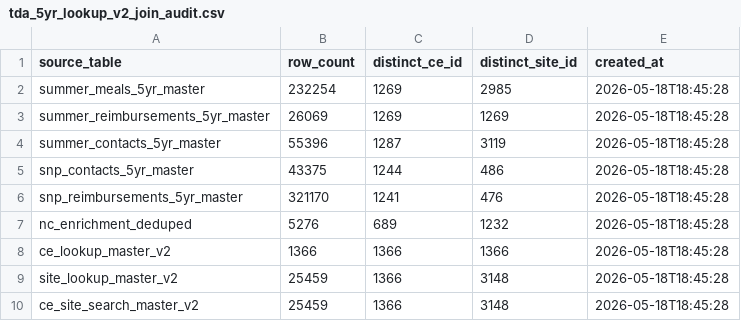
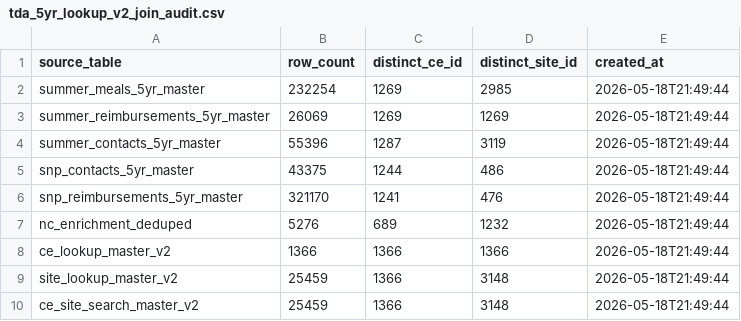
Before and after one commit to amy2213/sso-sfsp-texas-capstone, a CSV file: data/audit/tda_5yr_lookup_v2_join_audit.csv, drawn as a sheet.

```diff
--- a/data/audit/tda_5yr_lookup_v2_join_audit.csv
+++ b/data/audit/tda_5yr_lookup_v2_join_audit.csv
@@ -1,10 +1,10 @@
 source_table,row_count,distinct_ce_id,distinct_site_id,created_at
-summer_meals_5yr_master,232254,1269,2985,2026-05-18T18:45:28
-summer_reimbursements_5yr_master,26069,1269,1269,2026-05-18T18:45:28
-summer_contacts_5yr_master,55396,1287,3119,2026-05-18T18:45:28
-snp_contacts_5yr_master,43375,1244,486,2026-05-18T18:45:28
-snp_reimbursements_5yr_master,321170,1241,476,2026-05-18T18:45:28
-nc_enrichment_deduped,5276,689,1232,2026-05-18T18:45:28
-ce_lookup_master_v2,1366,1366,1366,2026-05-18T18:45:28
-site_lookup_master_v2,25459,1366,3148,2026-05-18T18:45:28
-ce_site_search_master_v2,25459,1366,3148,2026-05-18T18:45:28
+summer_meals_5yr_master,232254,1269,2985,2026-05-18T21:49:44
+summer_reimbursements_5yr_master,26069,1269,1269,2026-05-18T21:49:44
+summer_contacts_5yr_master,55396,1287,3119,2026-05-18T21:49:44
+snp_contacts_5yr_master,43375,1244,486,2026-05-18T21:49:44
+snp_reimbursements_5yr_master,321170,1241,476,2026-05-18T21:49:44
+nc_enrichment_deduped,5276,689,1232,2026-05-18T21:49:44
+ce_lookup_master_v2,1366,1366,1366,2026-05-18T21:49:44
+site_lookup_master_v2,25459,1366,3148,2026-05-18T21:49:44
+ce_site_search_master_v2,25459,1366,3148,2026-05-18T21:49:44
```
Also changed, not shown: data/audit/tda_5yr_canonical_build_audit.csv, 5 other files.
